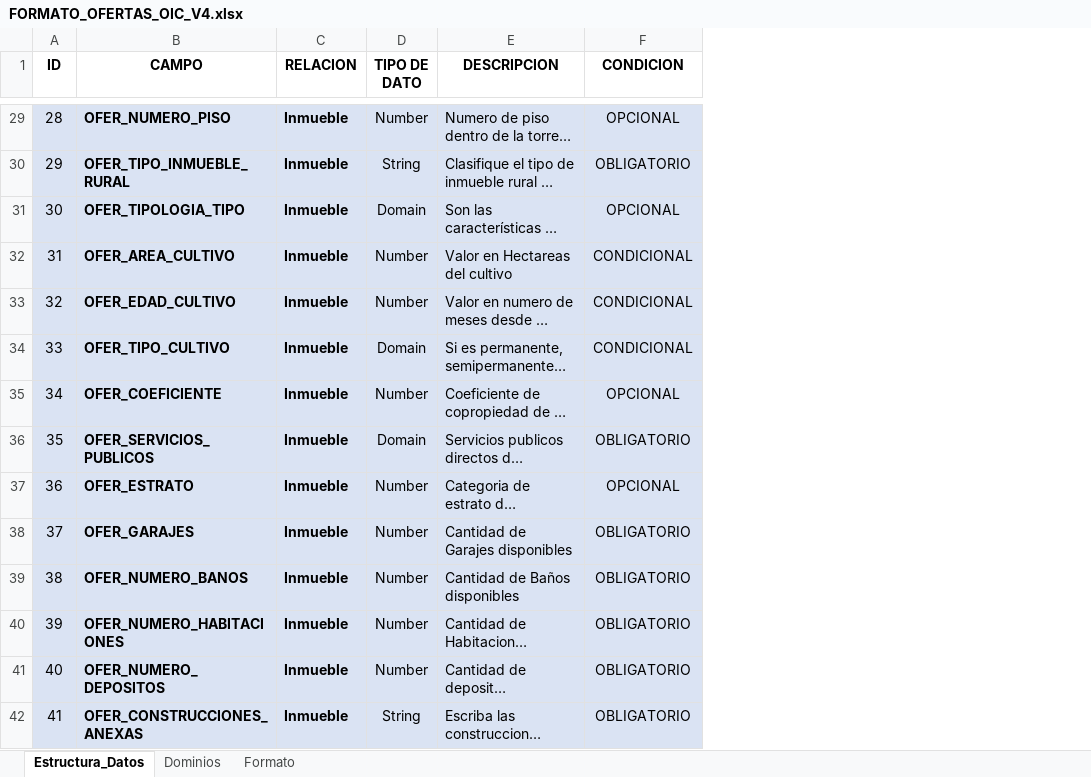
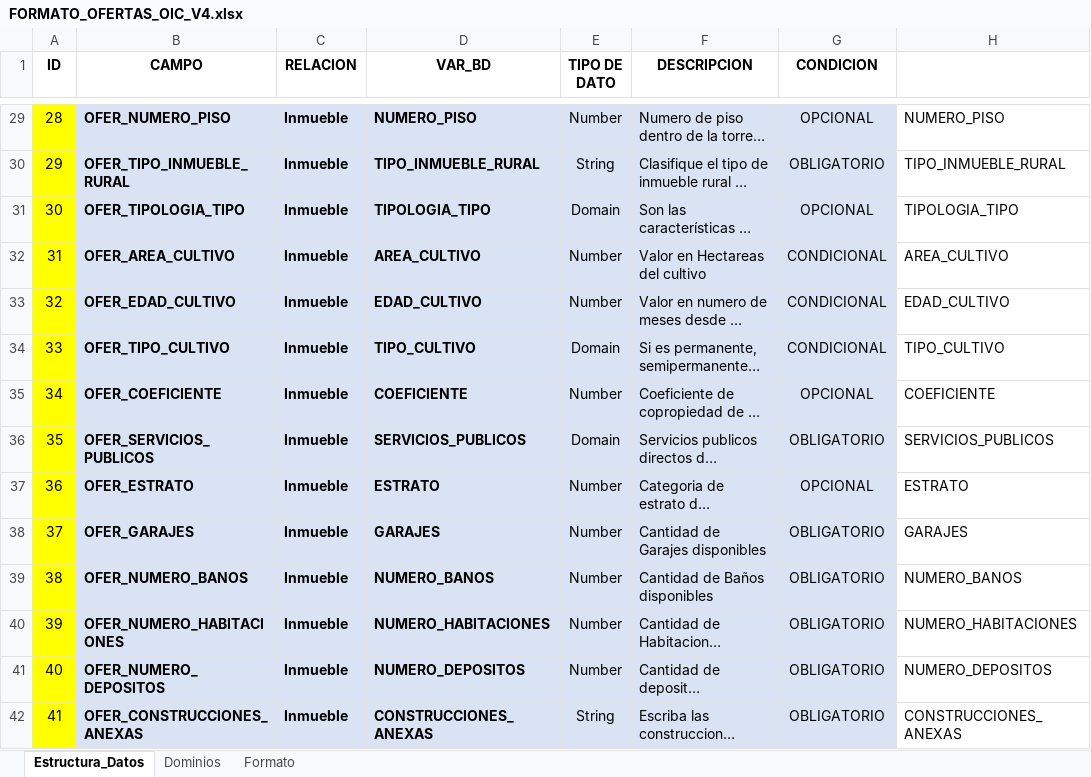
Before and after one commit to andres-castiblanco/OIC, an Excel workbook: BD/Insumos/FORMATO_OFERTAS_OIC_V4.xlsx, sheet Estructura_Datos, drawn as a sheet; only a part is shown, gaps mark what is left out; long unchanged cells end in …; values as stored, in another font and other column widths than the file's, no borders; the diff covers the shown part only; the diff names each change by its address in the sheet, - before the commit and + after, or states it on an @@ line.

```diff
--- a/BD/Insumos/FORMATO_OFERTAS_OIC_V4.xlsx (sheet Estructura_Datos)
+++ b/BD/Insumos/FORMATO_OFERTAS_OIC_V4.xlsx (sheet Estructura_Datos)
+column D (VAR_BD), rows 29-42: NUMERO_PISO | TIPO_INMUEBLE_RURAL | TIPOLOGIA_TIPO | AREA_CULTIVO | EDAD_CULTIVO | TIPO_CULTIVO | COEFICIENTE | SERVICIOS_PUBLICOS | ESTRATO | GARAJES | NUMERO_BANOS | NUMERO_HABITACIONES | NUMERO_DEPOSITOS | CONSTRUCCIONES_ANEXAS
+column H, rows 29-42: NUMERO_PISO | TIPO_INMUEBLE_RURAL | TIPOLOGIA_TIPO | AREA_CULTIVO | EDAD_CULTIVO | TIPO_CULTIVO | COEFICIENTE | SERVICIOS_PUBLICOS | ESTRATO | GARAJES | NUMERO_BANOS | NUMERO_HABITACIONES | NUMERO_DEPOSITOS | CONSTRUCCIONES_ANEXAS
-A29:A42 fill: #DAE3F3
+A29:A42 fill: #FFFF00
```
Also changed, not shown: 14 added rows and cell formats elsewhere in this sheet, 1 other file.
